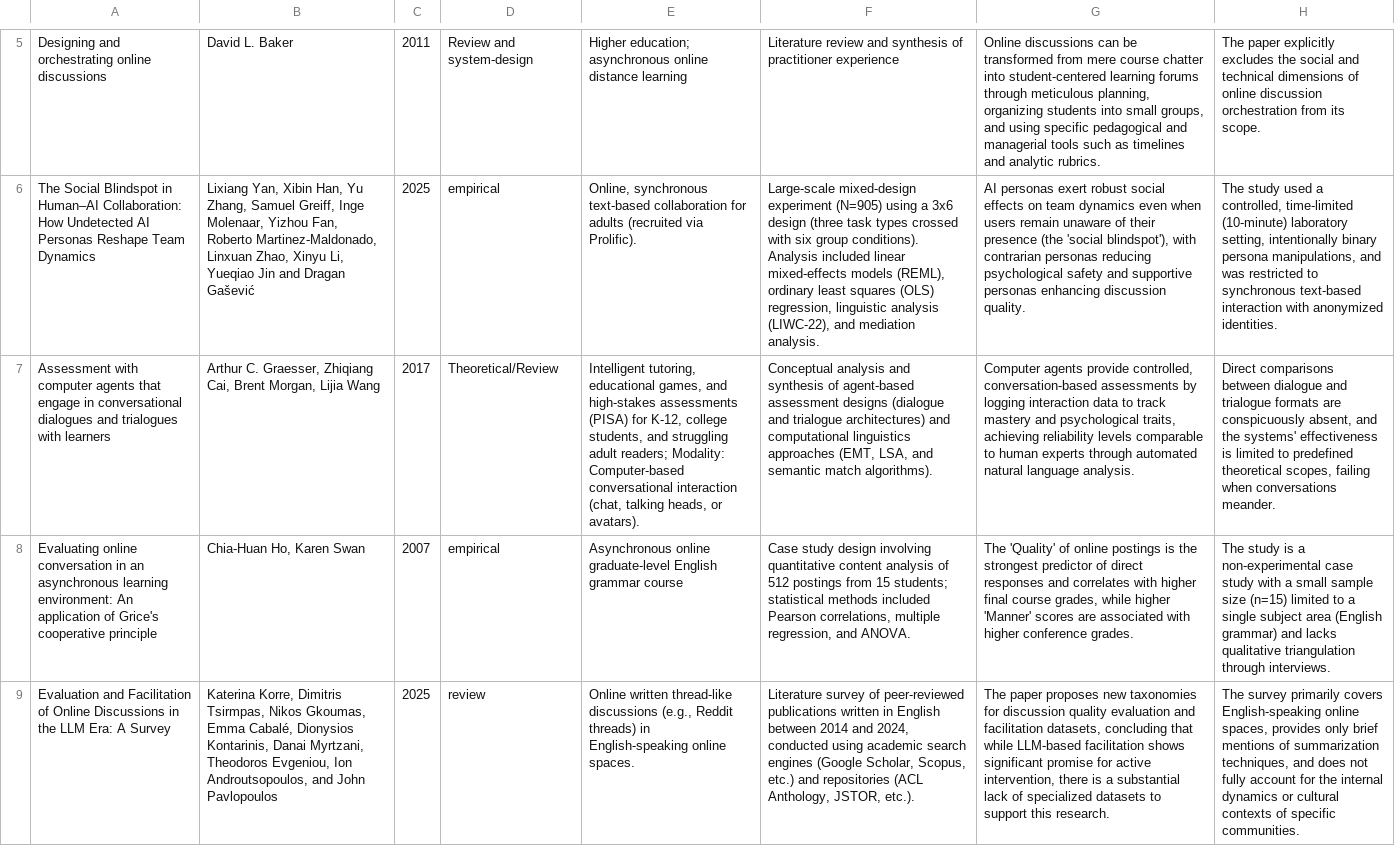
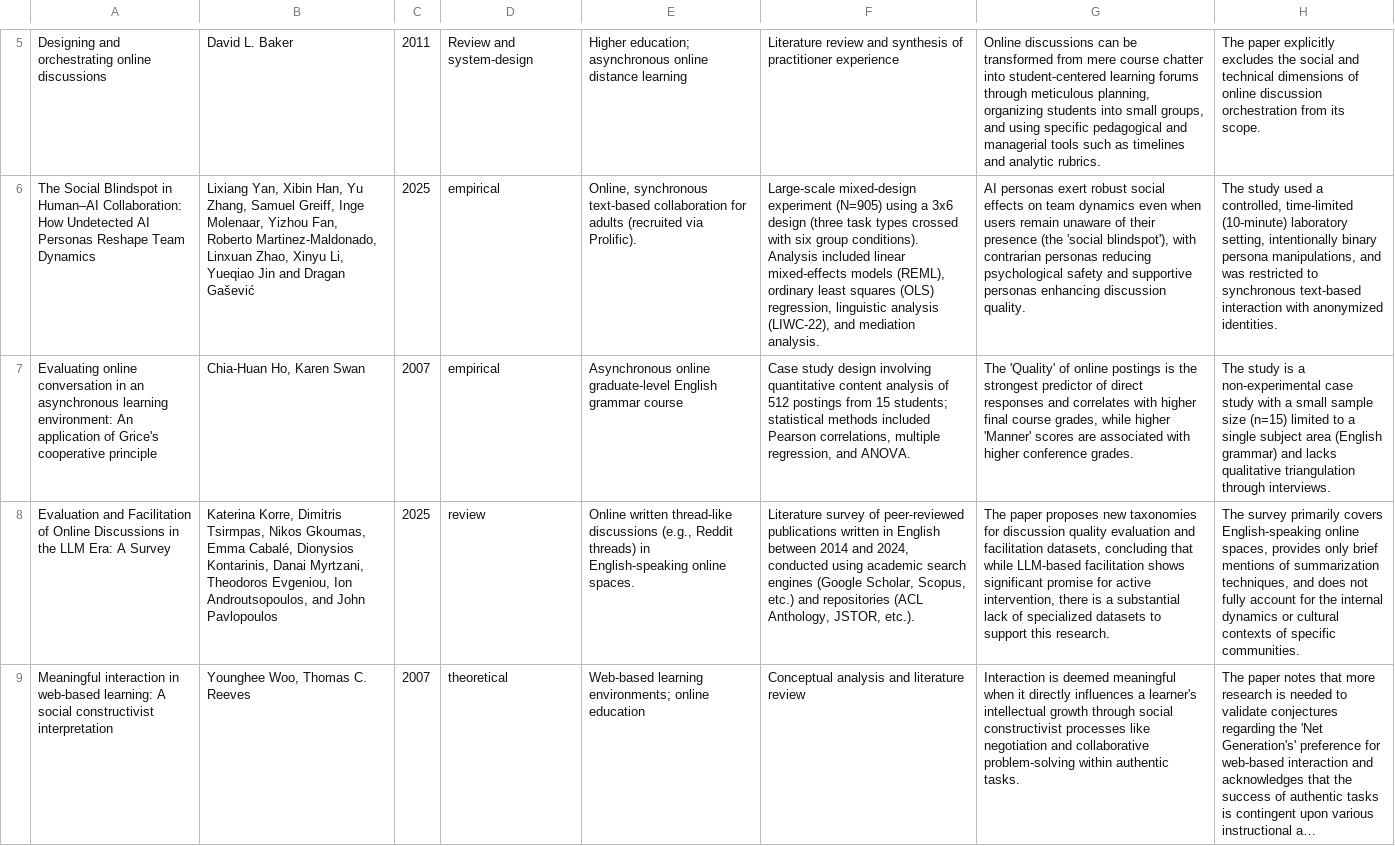
Before and after one commit to magrimal/tfm-2026-discussion-moderation, a CSV file: docs/literature/papers.csv, drawn as a sheet; only a part is shown, gaps mark what is left out; the shorter side is filled out with more unchanged rows; long unchanged cells end in …; the diff covers the shown part only; the diff names each change by its address in the sheet, - before the commit and + after, or states it on an @@ line.

```diff
--- a/docs/literature/papers.csv
+++ b/docs/literature/papers.csv
-row 7: Assessment with computer agents that engage in conversational dialogues and trialogues with learners | Arthur C. Graesser, Zhiqiang Cai, Brent Morgan, Lijia Wang | 2017 | Theoretical/Review | Intelligent tutoring, educational games, and high-stakes assessments (PISA) for K-12, college students, and struggling adult readers; Modality: Computer-based conversational interaction (chat, talking heads, or avatars). | Conceptual analysis and synthesis of agent-based assessment designs (dialogue and trialogue architectures) and computational linguistics approaches (EMT, LSA, and semantic match algorithms). | Computer agents provide controlled, conversation-based assessments by logging interaction data to track mastery and psychological traits, achieving reliability levels comparable to human experts through automated natural language analysis. | Direct comparisons between dialogue and trialogue formats are conspicuously absent, and the systems' effectiveness is limited to predefined theoretical scopes, failing when conversations meander.
```
Also changed, not shown: 2 removed rows elsewhere in this file.
